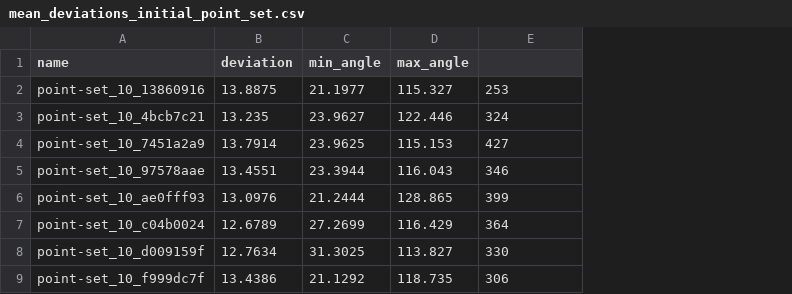
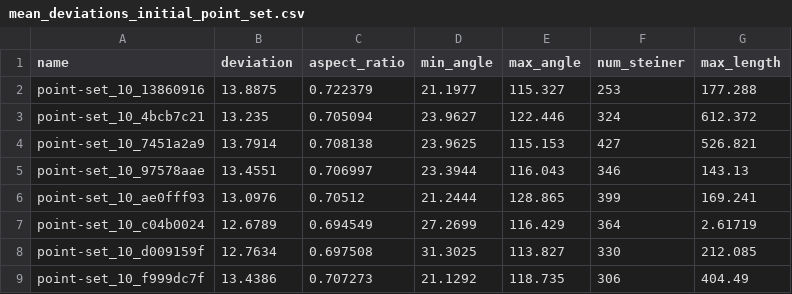
Before and after one commit to KaterynaBrekhuneko/EnergyOptimization, a CSV file: results/mean_deviations_initial_point_set.csv, drawn as a sheet; only a part is shown; addresses are those after the commit; the diff names each change by its address in the sheet, - before the commit and + after, or states it on an @@ line.

```diff
--- a/results/mean_deviations_initial_point_set.csv
+++ b/results/mean_deviations_initial_point_set.csv
+column C (aspect_ratio), rows 2-9: 0.722379 | 0.705094 | 0.708138 | 0.706997 | 0.70512 | 0.694549 | 0.697508 | 0.707273
+column G (max_length), rows 2-9: 177.288 | 612.372 | 526.821 | 143.13 | 169.241 | 2.61719 | 212.085 | 404.49
-F1: (empty)
+F1: num_steiner
```
Also changed, not shown: results/mean_deviations_energy_sq_ortho.csv, results/mean_deviations_initial_simple.csv, 46 other files.
